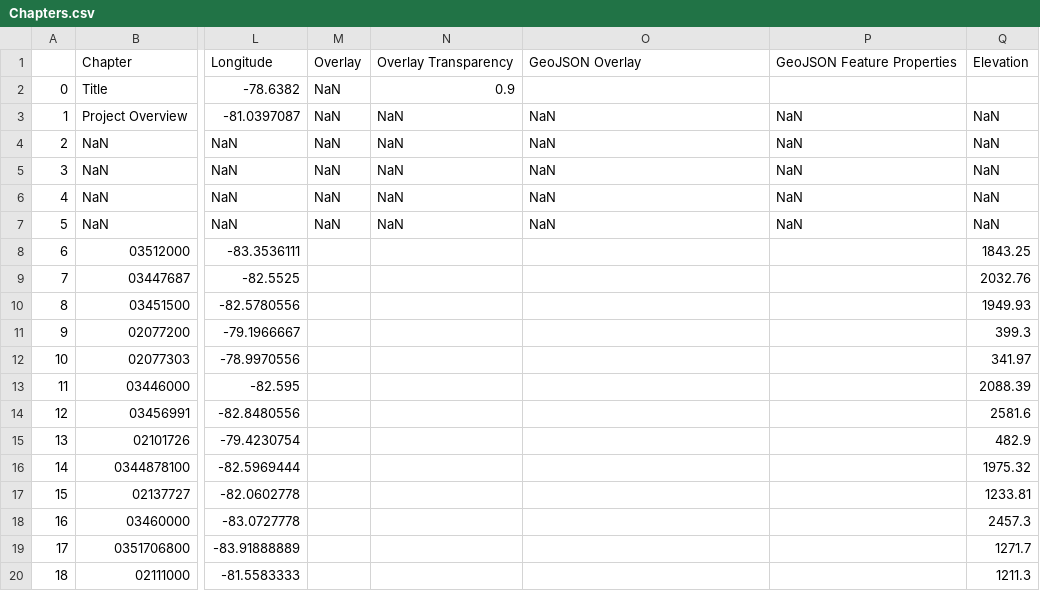
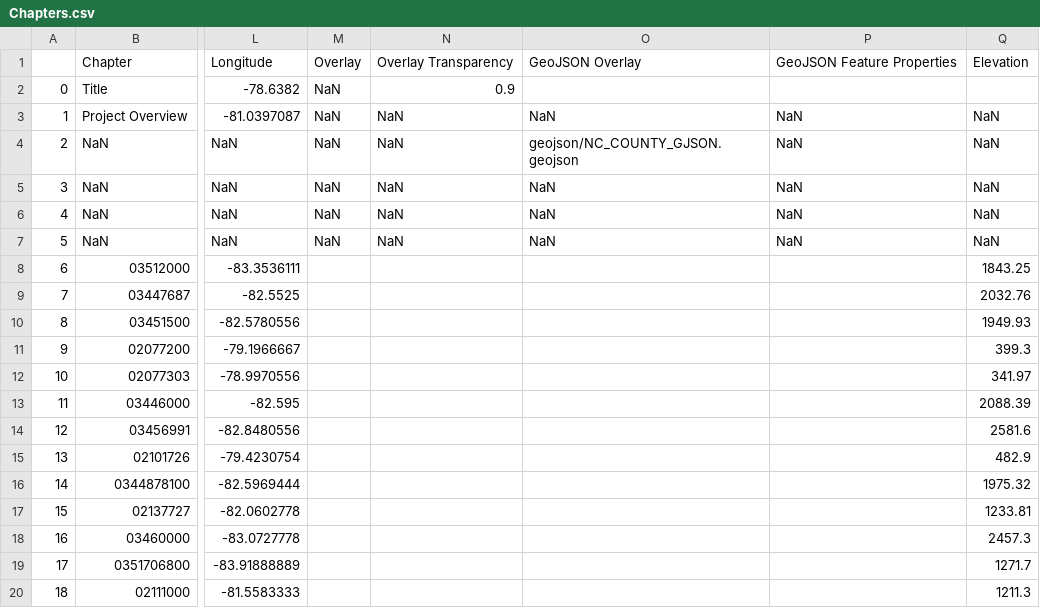
Before and after one commit to ConBonAon/GISFinal2023, a CSV file: csv/Chapters.csv, drawn as a sheet; only a part is shown, gaps mark what is left out; the diff names each change by its address in the sheet, - before the commit and + after, or states it on an @@ line.

Commit message:
geojson

```diff
--- a/csv/Chapters.csv
+++ b/csv/Chapters.csv
-O4: NaN
+O4: geojson/NC_COUNTY_GJSON.geojson
```
Also changed, not shown: 2 other files.
